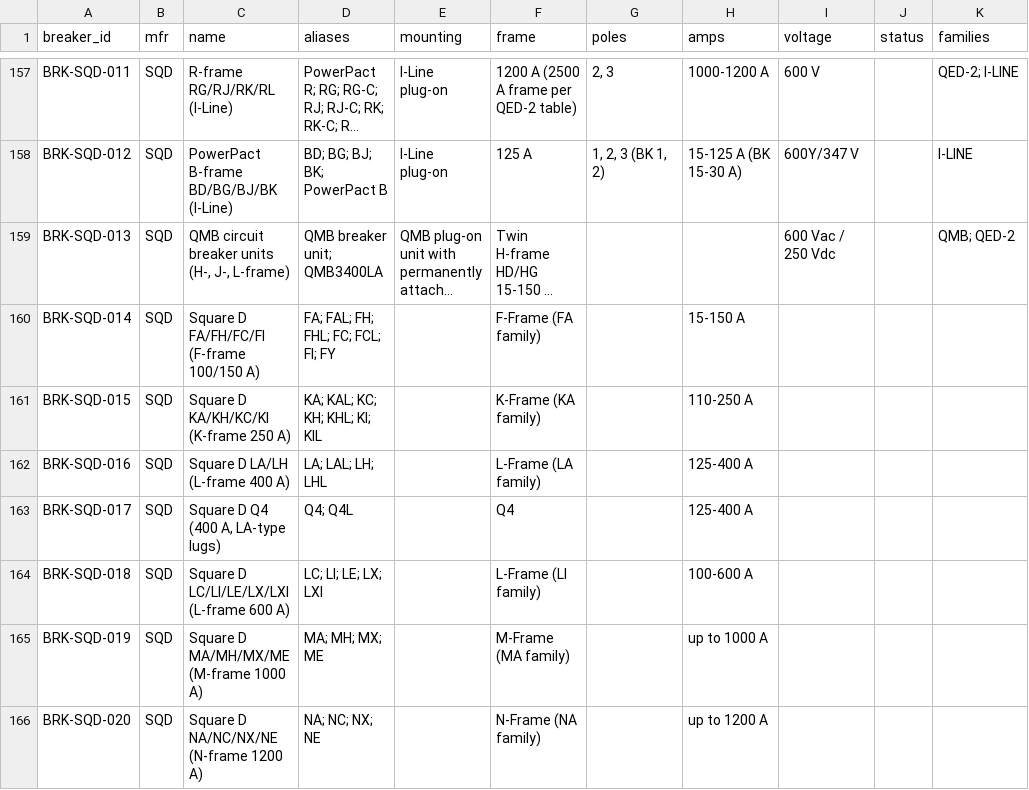
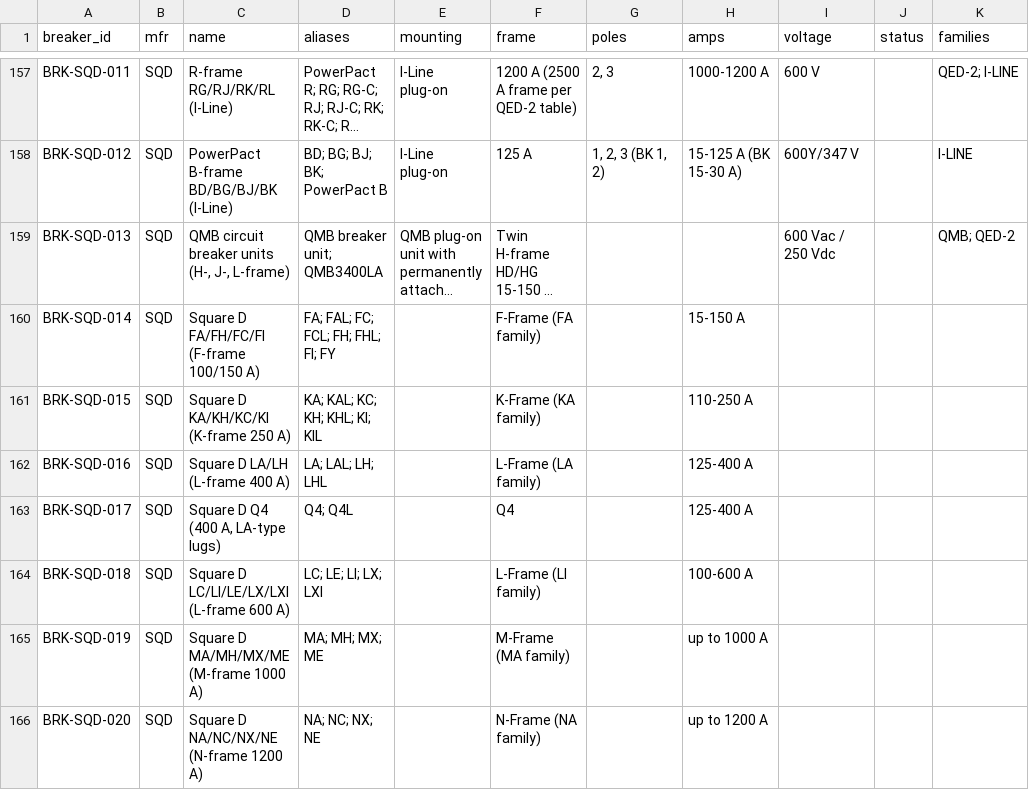
Before and after one commit to devinjburch/Select-Breakers-Catalague, a CSV file: build/breakers.csv, drawn as a sheet; only a part is shown, gaps mark what is left out; long unchanged cells end in …; the diff covers the shown part only; the diff names each change by its address in the sheet, - before the commit and + after, or states it on an @@ line.

```diff
--- a/build/breakers.csv
+++ b/build/breakers.csv
-D160 (aliases): FA; FAL; FH; FHL; FC; FCL; FI; FY
+D160 (aliases): FA; FAL; FC; FCL; FH; FHL; FI; FY
-D164 (aliases): LC; LI; LE; LX; LXI
+D164 (aliases): LC; LE; LI; LX; LXI
```
Also changed, not shown: 31 edited cells elsewhere in this file, build/families.csv, 28 other files.
